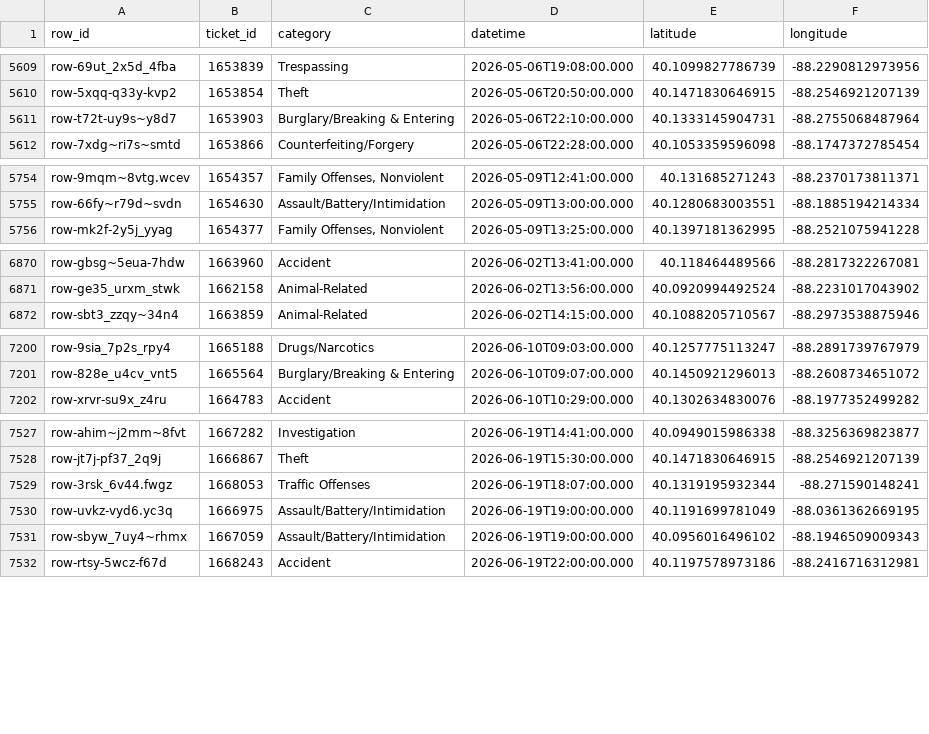
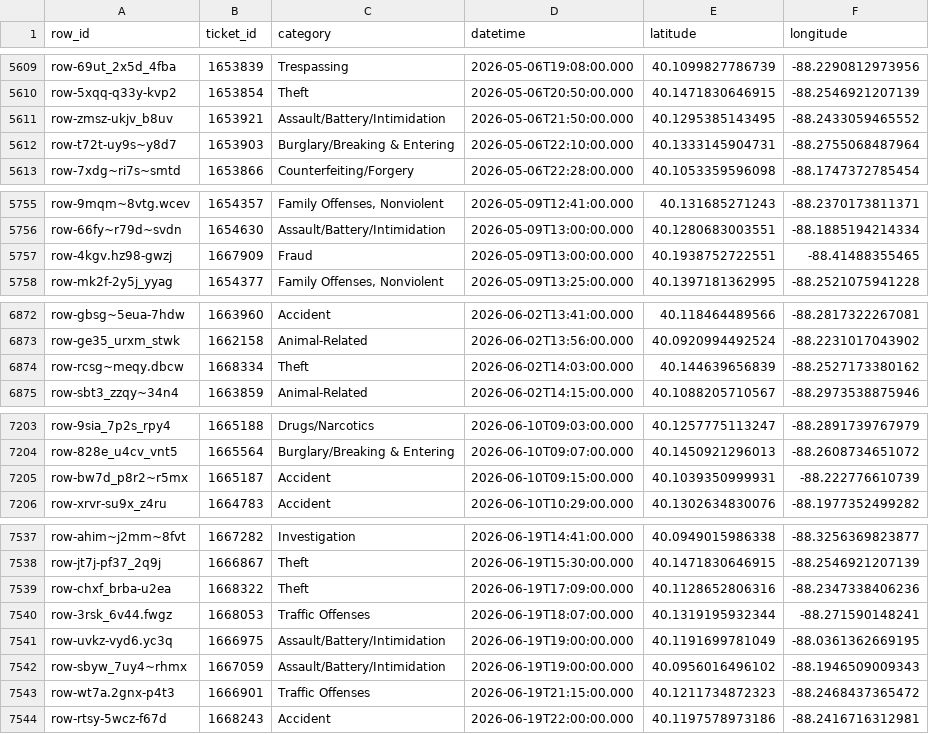
Before and after one commit to YunfanKang/champaign-crime-map, a CSV file: champaign_crime_2026.csv, drawn as a sheet; only a part is shown, gaps mark what is left out; the diff covers the shown part only; the diff names each change by its address in the sheet, - before the commit and + after, or states it on an @@ line.

```diff
--- a/champaign_crime_2026.csv
+++ b/champaign_crime_2026.csv
+row 5611: row-zmsz-ukjv_b8uv | 1653921 | Assault/Battery/Intimidation | 2026-05-06T21:50:00.000 | 40.1295385143495 | -88.2433059465552
+row 5757: row-4kgv.hz98-gwzj | 1667909 | Fraud | 2026-05-09T13:00:00.000 | 40.1938752722551 | -88.41488355465
+row 6874: row-rcsg~meqy.dbcw | 1668334 | Theft | 2026-06-02T14:03:00.000 | 40.144639656839 | -88.2527173380162
+row 7205: row-bw7d_p8r2~r5mx | 1665187 | Accident | 2026-06-10T09:15:00.000 | 40.1039350999931 | -88.222776610739
+row 7539: row-chxf_brba-u2ea | 1668322 | Theft | 2026-06-19T17:09:00.000 | 40.1128652806316 | -88.2347338406236
+row 7543: row-wt7a.2gnx-p4t3 | 1666901 | Traffic Offenses | 2026-06-19T21:15:00.000 | 40.1211734872323 | -88.2468437365472
```
Also changed, not shown: 21 added rows and 3 edited cells elsewhere in this file, 3 other files.
